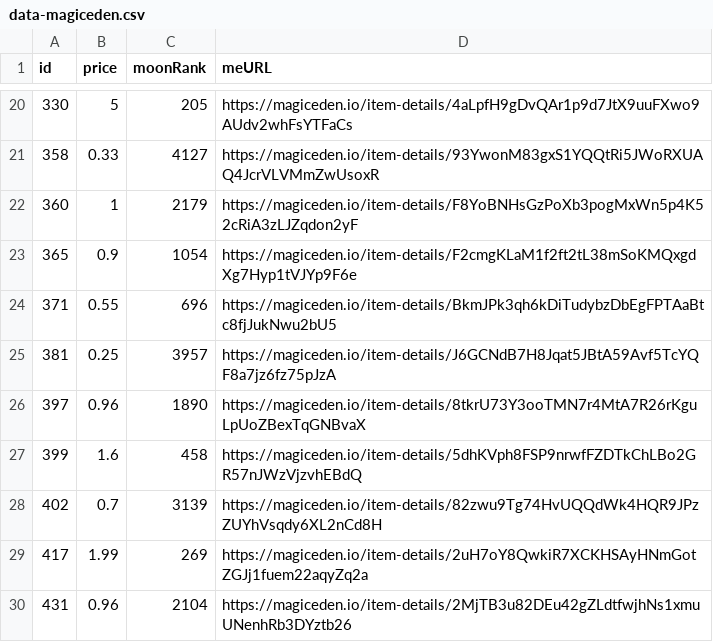
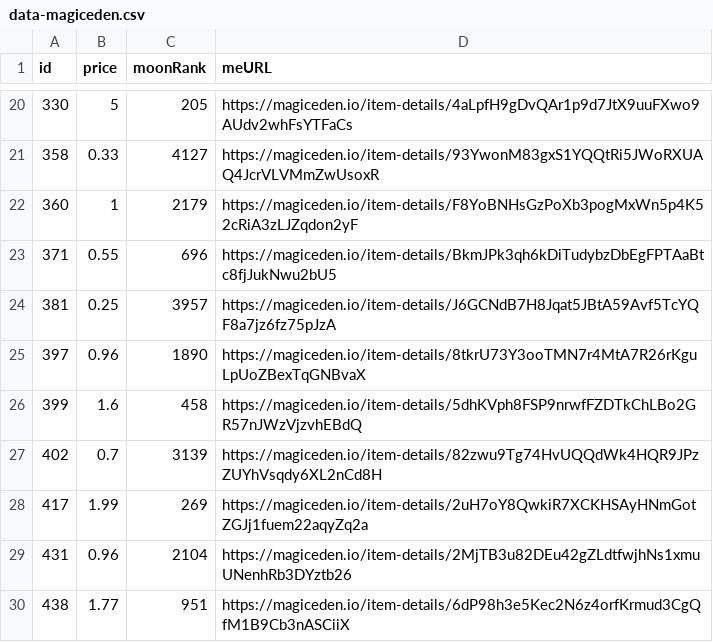
Before and after one commit to pgaspar/saibagang-monitor, a CSV file: data-magiceden.csv, drawn as a sheet; only a part is shown, gaps mark what is left out; the shorter side is filled out with more unchanged rows.

Commit message:
Flat: latest data (2022-01-09T11:45:37.038Z) {   "date": "2022-01-09T11:45:37.038Z",   "files": [     {       "name": "data-magiceden.csv",       "deltaBytes": -93,       "source": "https://api-mainnet.magiceden.io/rpc/getListedNFTsByQuery?q=%7B%22%24match%22%3A%7B%22collectionSymbol%22%3A%22saiba_gang%22%7D%2C%22%24sort%22%3A%7B%22takerAmount%22%3A1%2C%22createdAt%22%3A-1%7D%7D"     }   ] }

```diff
--- a/data-magiceden.csv
+++ b/data-magiceden.csv
@@ -22,3 +22,2 @@ id,price,moonRank,meURL
 360,1,2179,https://magiceden.io/item-details/F8YoBNHsGzPoXb3pogMxWn5p4K52cRiA3zLJZqdon2yF
-365,0.9,1054,https://magiceden.io/item-details/F2cmgKLaM1f2ft2tL38mSoKMQxgdXg7Hyp1tVJYp9F6e
 371,0.55,696,https://magiceden.io/item-details/BkmJPk3qh6kDiTudybzDbEgFPTAaBtc8fjJukNwu2bU5
```
